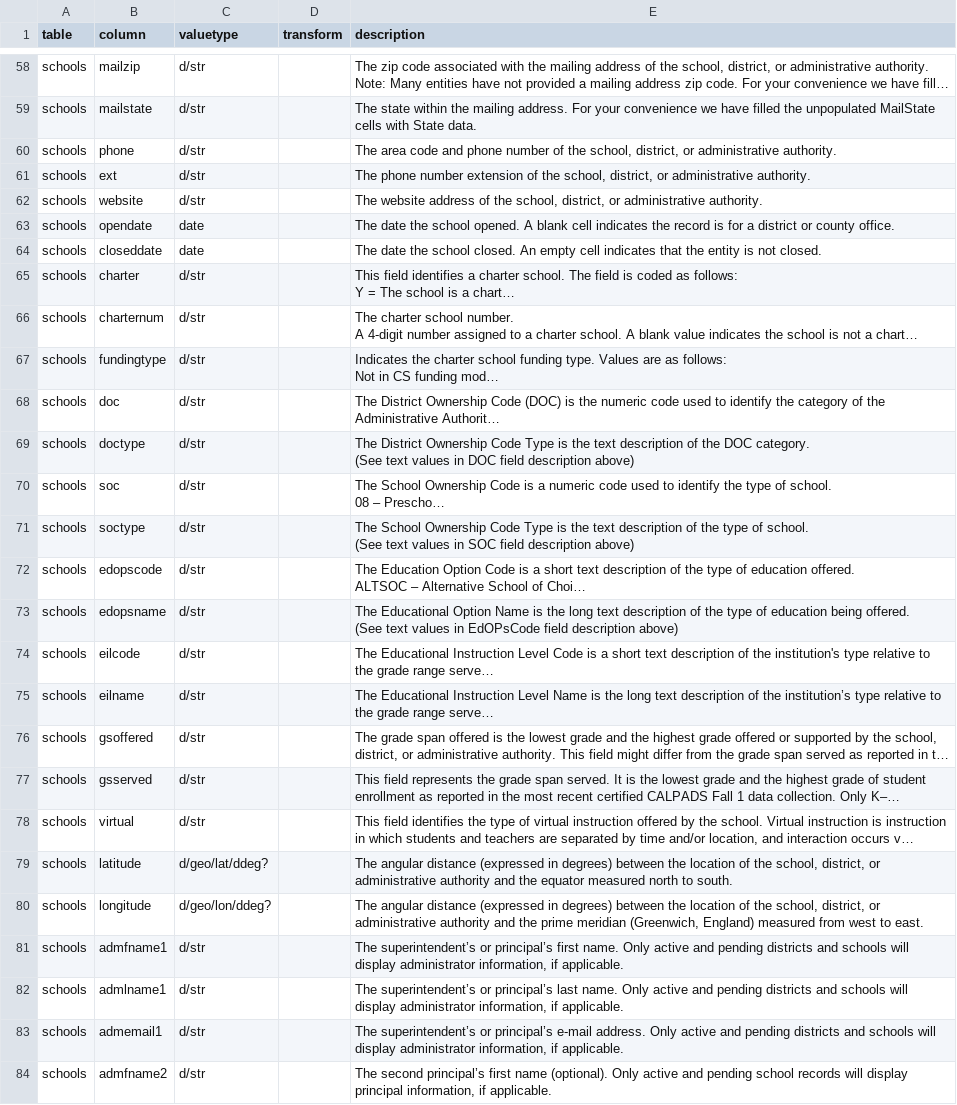
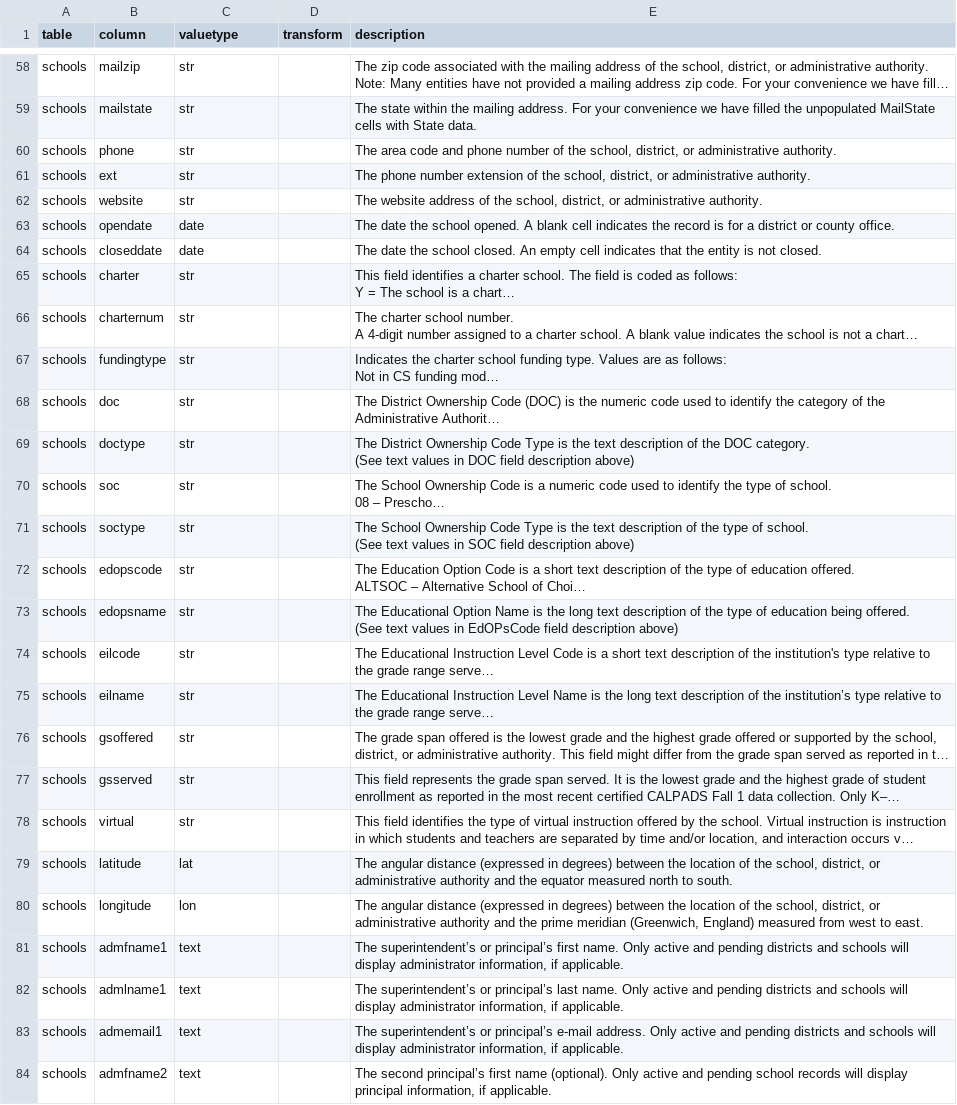
Before and after one commit to CivicKnowledge/ambry10-bundles, a CSV file: cde.ca.gov/schools/schema.csv, drawn as a sheet; only a part is shown, gaps mark what is left out; long unchanged cells end in …; the diff covers the shown part only; the diff names each change by its address in the sheet, - before the commit and + after, or states it on an @@ line.

```diff
--- a/cde.ca.gov/schools/schema.csv
+++ b/cde.ca.gov/schools/schema.csv
-C58:C62 (valuetype): d/str
+C58:C62 (valuetype): str
-C65:C78 (valuetype): d/str
+C65:C78 (valuetype): str
-C79 (valuetype): d/geo/lat/ddeg?
+C79 (valuetype): lat
-C80 (valuetype): d/geo/lon/ddeg?
+C80 (valuetype): lon
-C81:C84 (valuetype): d/str
+C81:C84 (valuetype): text
```
Also changed, not shown: 58 edited cells elsewhere in this file, cde.ca.gov/schools/sources.csv, cdph.ca.gov/hci/schema.csv, 3 other files.
